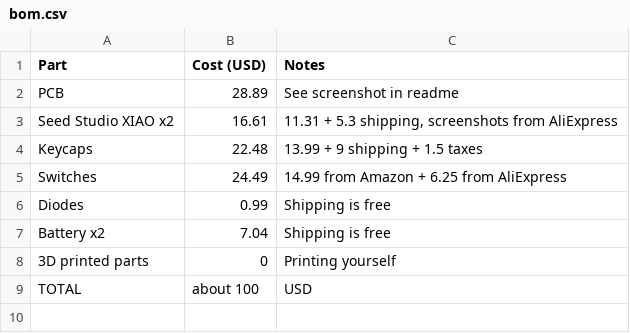
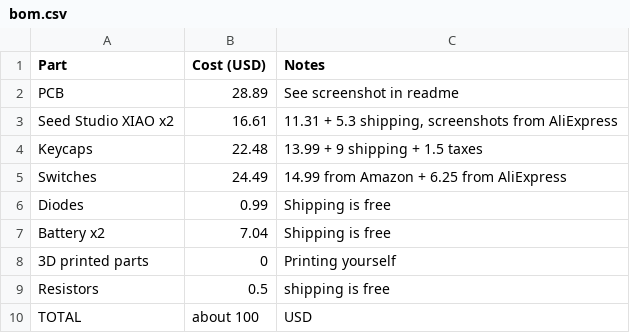
Before and after one commit to Randomcoder323/split-keyboard, a CSV file: bom.csv, drawn as a sheet; the diff names each change by its address in the sheet, - before the commit and + after, or states it on an @@ line.

Commit message:
Update bom.csv

```diff
--- a/bom.csv
+++ b/bom.csv
+row 9: Resistors | 0.5 | shipping is free
```
